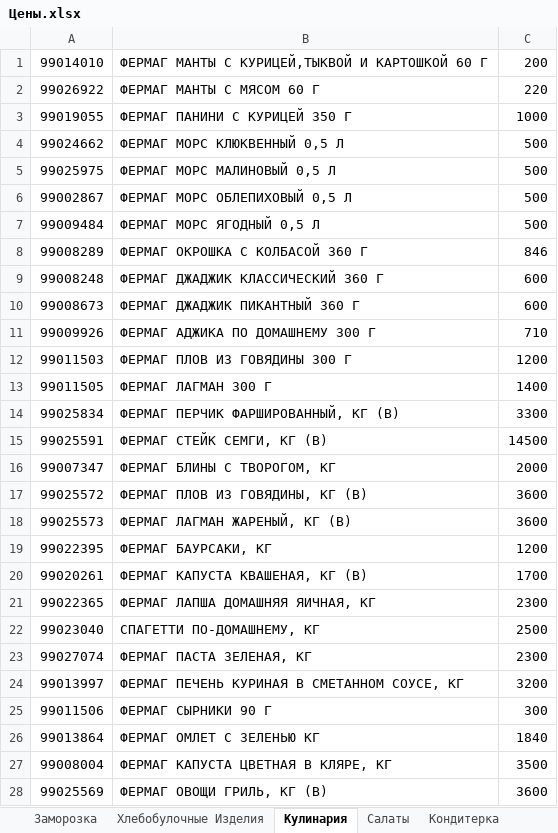
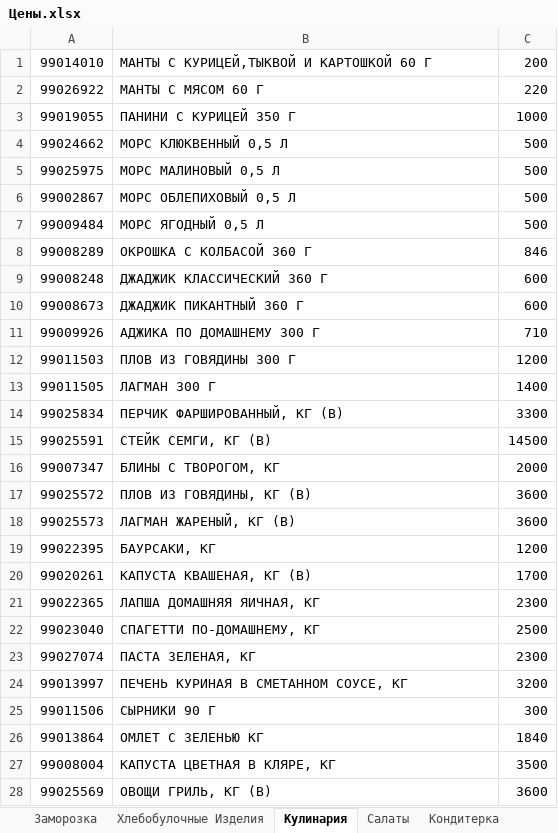
Before and after one commit to Asquarre/FermagTg, an Excel workbook: public/Цены.xlsx, sheet Кулинария, drawn as a sheet; only a part is shown; values as stored, in another font and other column widths than the file's, no borders; the diff covers the shown part only; the diff names each change by its address in the sheet, - before the commit and + after, or states it on an @@ line.

```diff
--- a/public/Цены.xlsx (sheet Кулинария)
+++ b/public/Цены.xlsx (sheet Кулинария)
-B1: ФЕРМАГ МАНТЫ С КУРИЦЕЙ,ТЫКВОЙ И КАРТОШКОЙ 60 Г
+B1: МАНТЫ С КУРИЦЕЙ,ТЫКВОЙ И КАРТОШКОЙ 60 Г
-B2: ФЕРМАГ МАНТЫ С МЯСОМ 60 Г
+B2: МАНТЫ С МЯСОМ 60 Г
-B3: ФЕРМАГ ПАНИНИ С КУРИЦЕЙ 350 Г
+B3: ПАНИНИ С КУРИЦЕЙ 350 Г
-B4: ФЕРМАГ МОРС КЛЮКВЕННЫЙ 0,5 Л
+B4: МОРС КЛЮКВЕННЫЙ 0,5 Л
-B5: ФЕРМАГ МОРС МАЛИНОВЫЙ 0,5 Л
+B5: МОРС МАЛИНОВЫЙ 0,5 Л
-B6: ФЕРМАГ МОРС ОБЛЕПИХОВЫЙ 0,5 Л
+B6: МОРС ОБЛЕПИХОВЫЙ 0,5 Л
-B7: ФЕРМАГ МОРС ЯГОДНЫЙ 0,5 Л
+B7: МОРС ЯГОДНЫЙ 0,5 Л
-B8: ФЕРМАГ ОКРОШКА С КОЛБАСОЙ 360 Г
+B8: ОКРОШКА С КОЛБАСОЙ 360 Г
-B9: ФЕРМАГ ДЖАДЖИК КЛАССИЧЕСКИЙ 360 Г
+B9: ДЖАДЖИК КЛАССИЧЕСКИЙ 360 Г
-B10: ФЕРМАГ ДЖАДЖИК ПИКАНТНЫЙ 360 Г
+B10: ДЖАДЖИК ПИКАНТНЫЙ 360 Г
-B11: ФЕРМАГ АДЖИКА ПО ДОМАШНЕМУ 300 Г
+B11: АДЖИКА ПО ДОМАШНЕМУ 300 Г
-B12: ФЕРМАГ ПЛОВ ИЗ ГОВЯДИНЫ 300 Г
+B12: ПЛОВ ИЗ ГОВЯДИНЫ 300 Г
-B13: ФЕРМАГ ЛАГМАН 300 Г
+B13: ЛАГМАН 300 Г
-B14: ФЕРМАГ ПЕРЧИК ФАРШИРОВАННЫЙ, КГ (В)
+B14: ПЕРЧИК ФАРШИРОВАННЫЙ, КГ (В)
-B15: ФЕРМАГ СТЕЙК СЕМГИ, КГ (В)
+B15: СТЕЙК СЕМГИ, КГ (В)
-B16: ФЕРМАГ БЛИНЫ С ТВОРОГОМ, КГ
+B16: БЛИНЫ С ТВОРОГОМ, КГ
-B17: ФЕРМАГ ПЛОВ ИЗ ГОВЯДИНЫ, КГ (В)
+B17: ПЛОВ ИЗ ГОВЯДИНЫ, КГ (В)
-B18: ФЕРМАГ ЛАГМАН ЖАРЕНЫЙ, КГ (В)
+B18: ЛАГМАН ЖАРЕНЫЙ, КГ (В)
-B19: ФЕРМАГ БАУРСАКИ, КГ
+B19: БАУРСАКИ, КГ
-B20: ФЕРМАГ КАПУСТА КВАШЕНАЯ, КГ (В)
+B20: КАПУСТА КВАШЕНАЯ, КГ (В)
-B21: ФЕРМАГ ЛАПША ДОМАШНЯЯ ЯИЧНАЯ, КГ
+B21: ЛАПША ДОМАШНЯЯ ЯИЧНАЯ, КГ
-B23: ФЕРМАГ ПАСТА ЗЕЛЕНАЯ, КГ
+B23: ПАСТА ЗЕЛЕНАЯ, КГ
-B24: ФЕРМАГ ПЕЧЕНЬ КУРИНАЯ В СМЕТАННОМ СОУСЕ, КГ
+B24: ПЕЧЕНЬ КУРИНАЯ В СМЕТАННОМ СОУСЕ, КГ
-B25: ФЕРМАГ СЫРНИКИ 90 Г
+B25: СЫРНИКИ 90 Г
-B26: ФЕРМАГ ОМЛЕТ С ЗЕЛЕНЬЮ КГ
+B26: ОМЛЕТ С ЗЕЛЕНЬЮ КГ
-B27: ФЕРМАГ КАПУСТА ЦВЕТНАЯ В КЛЯРЕ, КГ
+B27: КАПУСТА ЦВЕТНАЯ В КЛЯРЕ, КГ
-B28: ФЕРМАГ ОВОЩИ ГРИЛЬ, КГ (В)
+B28: ОВОЩИ ГРИЛЬ, КГ (В)
```
Also changed, not shown: 1 edited cell elsewhere in this sheet, sheet Кондитерка, sheet Заморозка, sheet Хлебобулочные Изделия, sheet Комплексные обеды, sheet Салаты, 6 other files.
